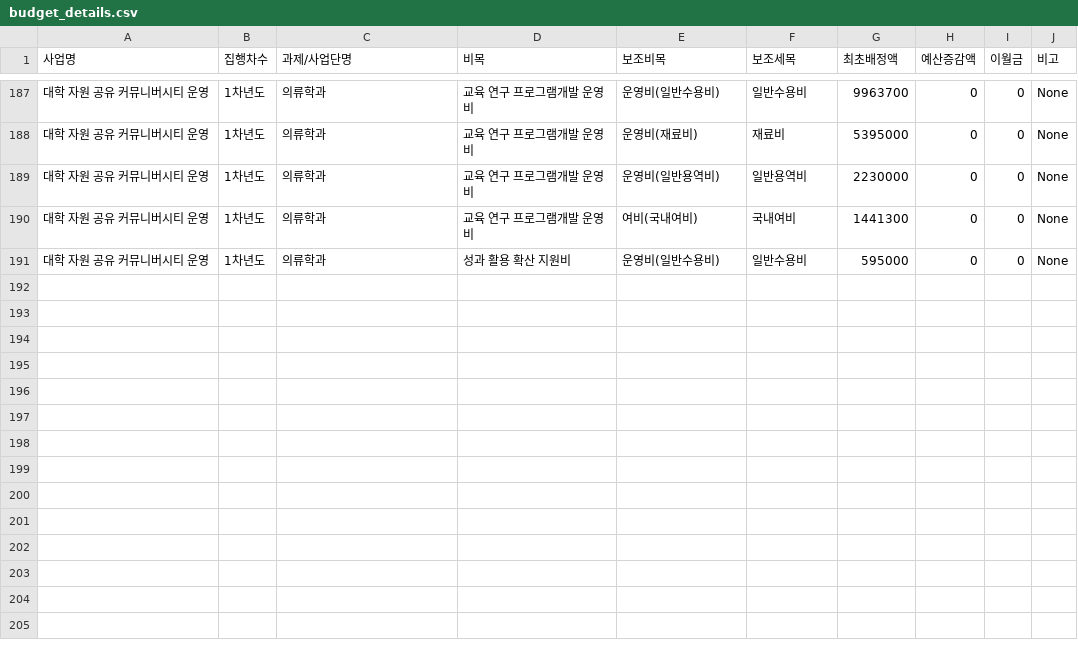
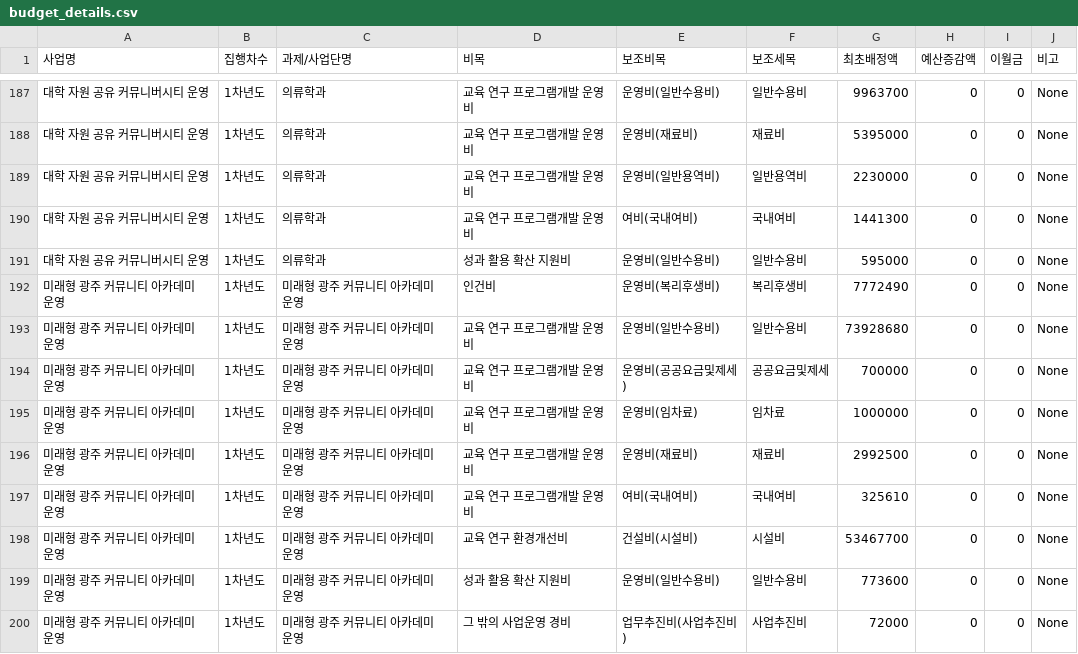
Before and after one commit to jcg8206/ANCHOR_JNU, a CSV file: budget_details.csv, drawn as a sheet; only a part is shown, gaps mark what is left out; the diff covers the shown part only.

Commit message:
Auto-update budget_details.csv [2026-08-11 15:36:23]

```diff
--- a/budget_details.csv
+++ b/budget_details.csv
@@ -191 +191,10 @@
 대학 자원 공유 커뮤니버시티 운영,1차년도,의류학과,성과 활용 확산 지원비,운영비(일반수용비),일반수용비,595000,0,0,None
+미래형 광주 커뮤니티 아카데미 운영,1차년도,미래형 광주 커뮤니티 아카데미 운영,인건비,운영비(복리후생비),복리후생비,7772490,0,0,None
+미래형 광주 커뮤니티 아카데미 운영,1차년도,미래형 광주 커뮤니티 아카데미 운영,교육 연구 프로그램개발 운영비,운영비(일반수용비),일반수용비,73928680,0,0,None
+미래형 광주 커뮤니티 아카데미 운영,1차년도,미래형 광주 커뮤니티 아카데미 운영,교육 연구 프로그램개발 운영비,운영비(공공요금및제세),공공요금및제세,700000,0,0,None
+미래형 광주 커뮤니티 아카데미 운영,1차년도,미래형 광주 커뮤니티 아카데미 운영,교육 연구 프로그램개발 운영비,운영비(임차료),임차료,1000000,0,0,None
+미래형 광주 커뮤니티 아카데미 운영,1차년도,미래형 광주 커뮤니티 아카데미 운영,교육 연구 프로그램개발 운영비,운영비(재료비),재료비,2992500,0,0,None
+미래형 광주 커뮤니티 아카데미 운영,1차년도,미래형 광주 커뮤니티 아카데미 운영,교육 연구 프로그램개발 운영비,여비(국내여비),국내여비,325610,0,0,None
+미래형 광주 커뮤니티 아카데미 운영,1차년도,미래형 광주 커뮤니티 아카데미 운영,교육 연구 환경개선비,건설비(시설비),시설비,53467700,0,0,None
+미래형 광주 커뮤니티 아카데미 운영,1차년도,미래형 광주 커뮤니티 아카데미 운영,성과 활용 확산 지원비,운영비(일반수용비),일반수용비,773600,0,0,None
+미래형 광주 커뮤니티 아카데미 운영,1차년도,미래형 광주 커뮤니티 아카데미 운영,그 밖의 사업운영 경비,업무추진비(사업추진비),사업추진비,72000,0,0,None
```
Also changed, not shown: 16 edited cells elsewhere in this file.
